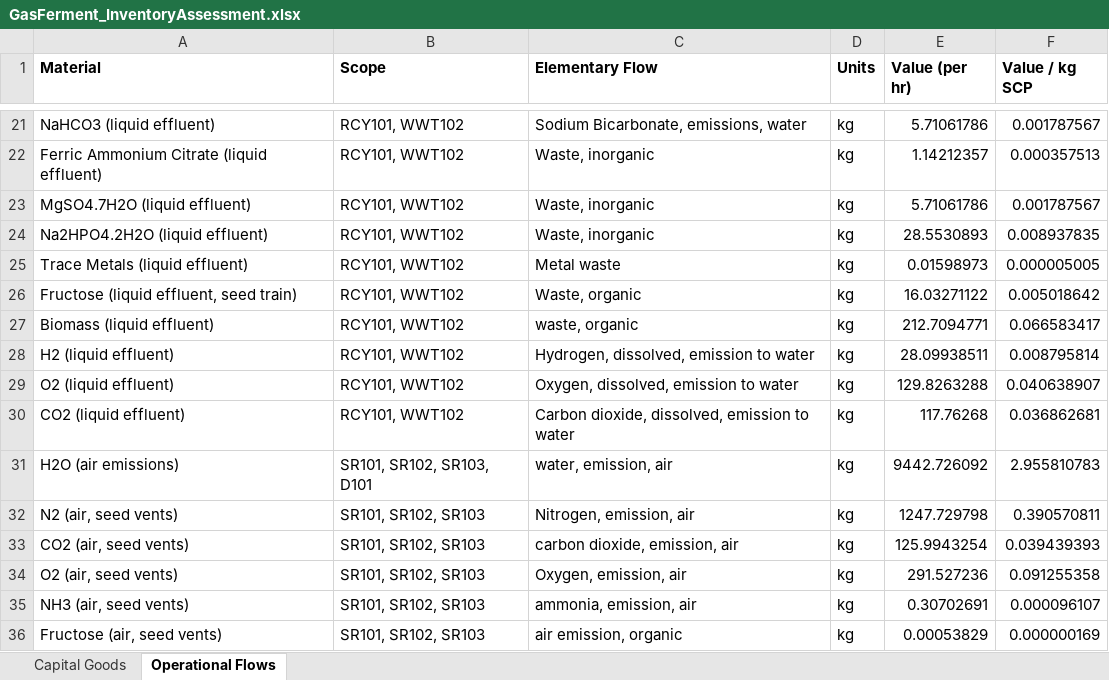
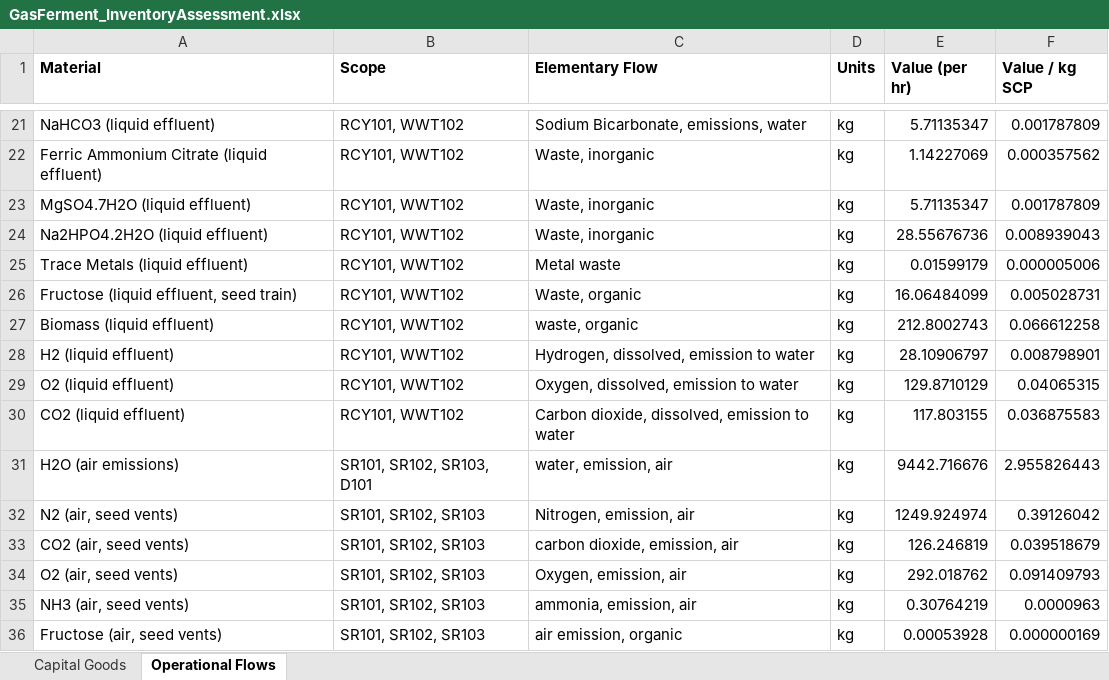
Before and after one commit to abjean-ISU/CO2toSCP_2026, an Excel workbook: LCA Exports/GasFerment_InventoryAssessment.xlsx, sheet Operational Flows, drawn as a sheet; only a part is shown, gaps mark what is left out; values as stored, in another font and other column widths than the file's, no borders; the diff covers the shown part only; the diff names each change by its address in the sheet, - before the commit and + after, or states it on an @@ line.

```diff
--- a/LCA Exports/GasFerment_InventoryAssessment.xlsx (sheet Operational Flows)
+++ b/LCA Exports/GasFerment_InventoryAssessment.xlsx (sheet Operational Flows)
-E21 (Value (per hr)): 5.71061786
+E21 (Value (per hr)): 5.71135347
-F21 (Value / kg SCP): 0.001787567
+F21 (Value / kg SCP): 0.001787809
-E22 (Value (per hr)): 1.14212357
+E22 (Value (per hr)): 1.14227069
-F22 (Value / kg SCP): 0.000357513
+F22 (Value / kg SCP): 0.000357562
-E23 (Value (per hr)): 5.71061786
+E23 (Value (per hr)): 5.71135347
-F23 (Value / kg SCP): 0.001787567
+F23 (Value / kg SCP): 0.001787809
-E24 (Value (per hr)): 28.5530893
+E24 (Value (per hr)): 28.55676736
-F24 (Value / kg SCP): 0.008937835
+F24 (Value / kg SCP): 0.008939043
-E25 (Value (per hr)): 0.01598973
+E25 (Value (per hr)): 0.01599179
-F25 (Value / kg SCP): 0.000005005
+F25 (Value / kg SCP): 0.000005006
-E26 (Value (per hr)): 16.03271122
+E26 (Value (per hr)): 16.06484099
-F26 (Value / kg SCP): 0.005018642
+F26 (Value / kg SCP): 0.005028731
-E27 (Value (per hr)): 212.7094771
+E27 (Value (per hr)): 212.8002743
-F27 (Value / kg SCP): 0.066583417
+F27 (Value / kg SCP): 0.066612258
-E28 (Value (per hr)): 28.09938511
+E28 (Value (per hr)): 28.10906797
-F28 (Value / kg SCP): 0.008795814
+F28 (Value / kg SCP): 0.008798901
-E29 (Value (per hr)): 129.8263288
+E29 (Value (per hr)): 129.8710129
-F29 (Value / kg SCP): 0.040638907
+F29 (Value / kg SCP): 0.04065315
-E30 (Value (per hr)): 117.76268
+E30 (Value (per hr)): 117.803155
-F30 (Value / kg SCP): 0.036862681
+F30 (Value / kg SCP): 0.036875583
-E31 (Value (per hr)): 9442.726092
+E31 (Value (per hr)): 9442.716676
-F31 (Value / kg SCP): 2.955810783
+F31 (Value / kg SCP): 2.955826443
-E32 (Value (per hr)): 1247.729798
+E32 (Value (per hr)): 1249.924974
-F32 (Value / kg SCP): 0.390570811
+F32 (Value / kg SCP): 0.39126042
-E33 (Value (per hr)): 125.9943254
+E33 (Value (per hr)): 126.246819
-F33 (Value / kg SCP): 0.039439393
+F33 (Value / kg SCP): 0.039518679
-E34 (Value (per hr)): 291.527236
+E34 (Value (per hr)): 292.018762
-F34 (Value / kg SCP): 0.091255358
+F34 (Value / kg SCP): 0.091409793
-E35 (Value (per hr)): 0.30702691
+E35 (Value (per hr)): 0.30764219
-F35 (Value / kg SCP): 0.000096107
+F35 (Value / kg SCP): 0.0000963
-E36 (Value (per hr)): 0.00053829
+E36 (Value (per hr)): 0.00053928
```
Also changed, not shown: 31 edited cells elsewhere in this sheet, sheet Capital Goods, LCA Exports/Acetate_InventoryAssessment.xlsx, LCA Exports/Formate_InventoryAssessment.xlsx, 1 other file.
